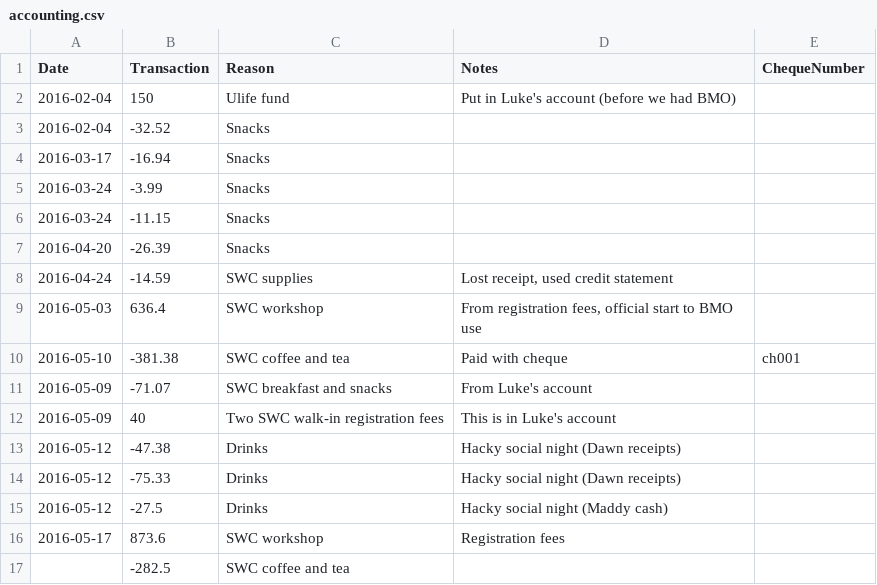
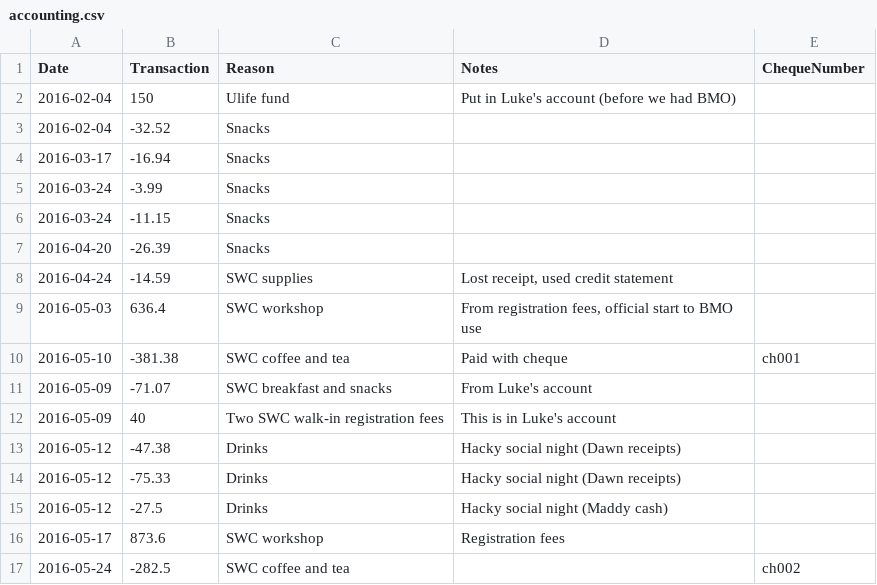
Before and after one commit to UofTCoders/council, a CSV file: treasurer/accounting.csv, drawn as a sheet.

Commit message:
Added date that cheque money was withdrawn

```diff
--- a/treasurer/accounting.csv
+++ b/treasurer/accounting.csv
@@ -16,2 +16,2 @@ Date,Transaction,Reason,Notes,ChequeNumber
 2016-05-17,873.6,SWC workshop,Registration fees,
-,-282.5,SWC coffee and tea,,
+2016-05-24,-282.5,SWC coffee and tea,,ch002
```
